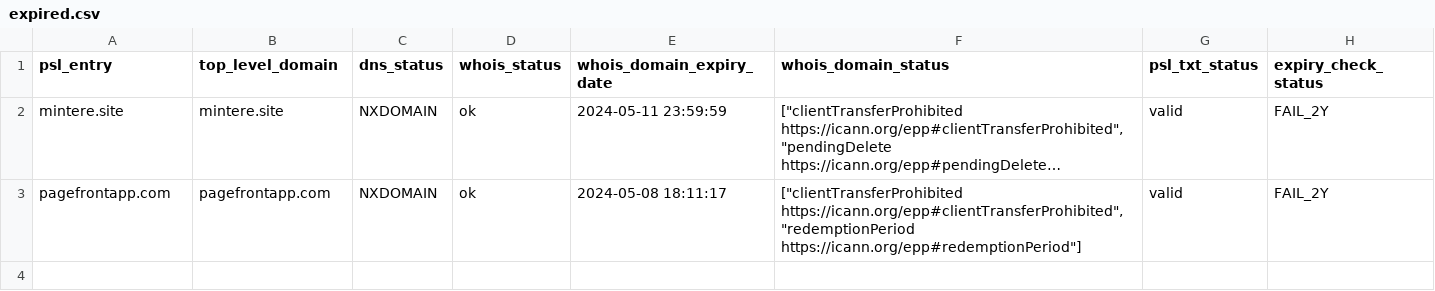
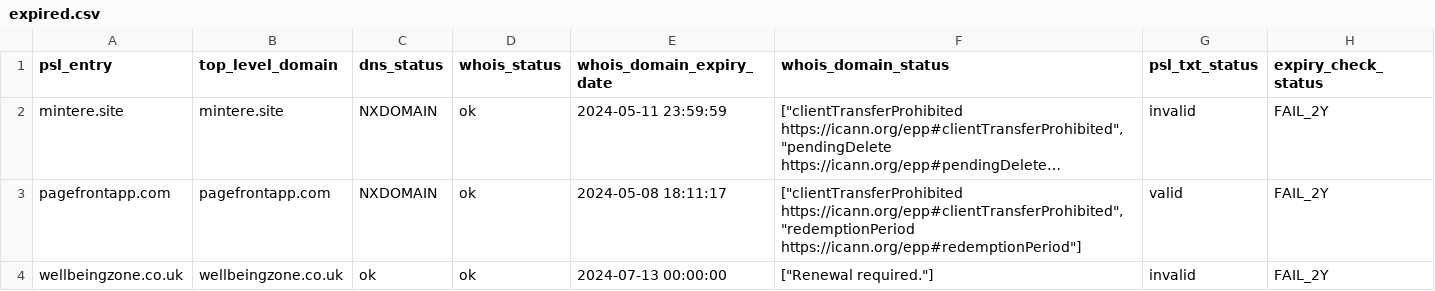
Before and after one commit to groundcat/PSL-private-domains-checker, a CSV file: data/expired.csv, drawn as a sheet; long unchanged cells end in …; the diff names each change by its address in the sheet, - before the commit and + after, or states it on an @@ line.

```diff
--- a/data/expired.csv
+++ b/data/expired.csv
-G2 (psl_txt_status): valid
+G2 (psl_txt_status): invalid
+row 4: wellbeingzone.co.uk | wellbeingzone.co.uk | ok | ok | 2024-07-13 00:00:00 | ["Renewal required."] | invalid | FAIL_2Y
```
Also changed, not shown: data/all.csv, data/expiry_less_than_2yrs.csv, 3 other files.
